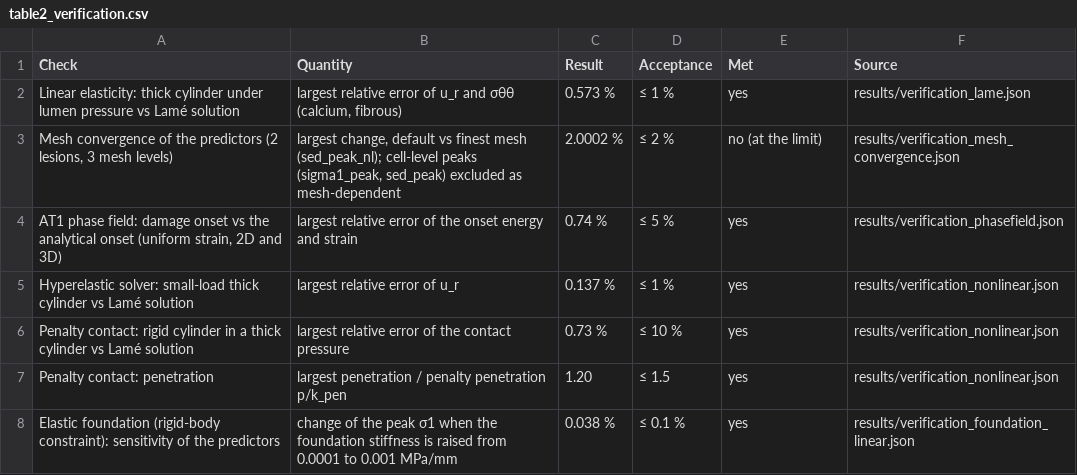
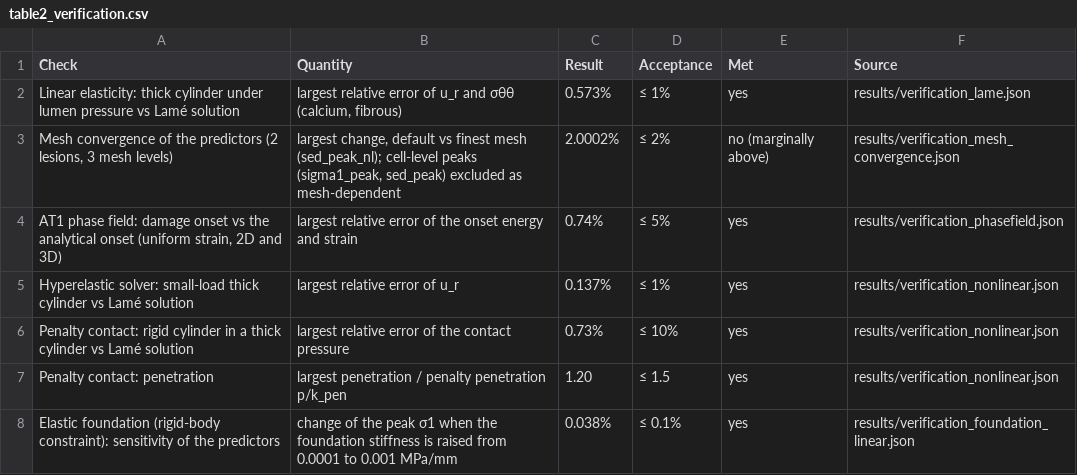
Before and after one commit to YazanGharaibeh2/DigitalTwins, a CSV file: digital-twin-ivl/results/tables/table2_verification.csv, drawn as a sheet.

```diff
--- a/digital-twin-ivl/results/tables/table2_verification.csv
+++ b/digital-twin-ivl/results/tables/table2_verification.csv
@@ -1,8 +1,8 @@
 Check,Quantity,Result,Acceptance,Met,Source
-Linear elasticity: thick cylinder under lumen pressure vs Lamé solution,"largest relative error of u_r and σθθ (calcium, fibrous)",0.573 %,≤ 1 %,yes,results/verification_lame.json
-"Mesh convergence of the predictors (2 lesions, 3 mesh levels)","largest change, default vs finest mesh (sed_peak_nl); cell-level peaks (sigma1_peak, sed_peak) excluded as mesh-dependent",2.0002 %,≤ 2 %,no (at the limit),results/verification_mesh_convergence.json
-"AT1 phase field: damage onset vs the analytical onset (uniform strain, 2D and 3D)",largest relative error of the onset energy and strain,0.74 %,≤ 5 %,yes,results/verification_phasefield.json
-Hyperelastic solver: small-load thick cylinder vs Lamé solution,largest relative error of u_r,0.137 %,≤ 1 %,yes,results/verification_nonlinear.json
-Penalty contact: rigid cylinder in a thick cylinder vs Lamé solution,largest relative error of the contact pressure,0.73 %,≤ 10 %,yes,results/verification_nonlinear.json
+Linear elasticity: thick cylinder under lumen pressure vs Lamé solution,"largest relative error of u_r and σθθ (calcium, fibrous)",0.573%,≤ 1%,yes,results/verification_lame.json
+"Mesh convergence of the predictors (2 lesions, 3 mesh levels)","largest change, default vs finest mesh (sed_peak_nl); cell-level peaks (sigma1_peak, sed_peak) excluded as mesh-dependent",2.0002%,≤ 2%,no (marginally above),results/verification_mesh_convergence.json
+"AT1 phase field: damage onset vs the analytical onset (uniform strain, 2D and 3D)",largest relative error of the onset energy and strain,0.74%,≤ 5%,yes,results/verification_phasefield.json
+Hyperelastic solver: small-load thick cylinder vs Lamé solution,largest relative error of u_r,0.137%,≤ 1%,yes,results/verification_nonlinear.json
+Penalty contact: rigid cylinder in a thick cylinder vs Lamé solution,largest relative error of the contact pressure,0.73%,≤ 10%,yes,results/verification_nonlinear.json
 Penalty contact: penetration,largest penetration / penalty penetration p/k_pen,1.20,≤ 1.5,yes,results/verification_nonlinear.json
-Elastic foundation (rigid-body constraint): sensitivity of the predictors,change of the peak σ1 when the foundation stiffness is raised from 0.0001 to 0.001 MPa/mm,0.038 %,≤ 0.1 %,yes,results/verification_foundation_linear.json
+Elastic foundation (rigid-body constraint): sensitivity of the predictors,change of the peak σ1 when the foundation stiffness is raised from 0.0001 to 0.001 MPa/mm,0.038%,≤ 0.1%,yes,results/verification_foundation_linear.json
```
Also changed, not shown: digital-twin-ivl/manuscript/manuscript_numbers.csv, 15 other files.
